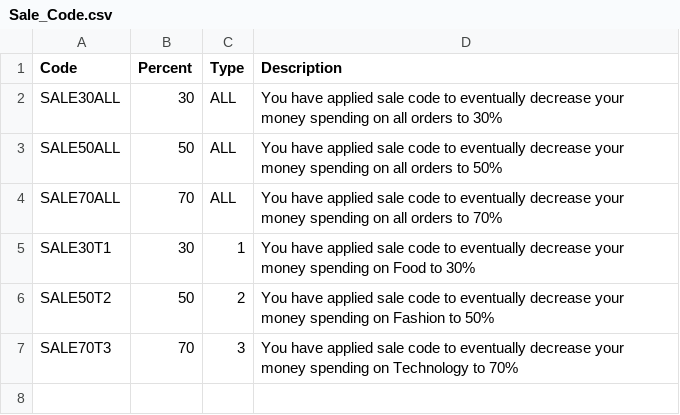
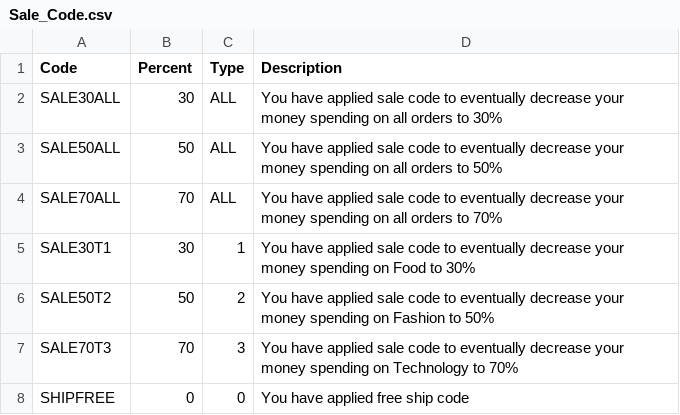
Before and after one commit to molr298/Project-Team10, a CSV file: Project-Team10/Project-Team10/Voucher/Sale_Code.csv, drawn as a sheet.

```diff
--- a/Project-Team10/Project-Team10/Voucher/Sale_Code.csv
+++ b/Project-Team10/Project-Team10/Voucher/Sale_Code.csv
@@ -7 +7,2 @@ SALE50T2;50;2;You have applied sale code to eventually decrease your money spend
 SALE70T3;70;3;You have applied sale code to eventually decrease your money spending on Technology to 70%
+SHIPFREE;0;0;You have applied free ship code
```
Also changed, not shown: Project-Team10/Project-Team10/Notification/Notif_User.csv, 9 other files.
